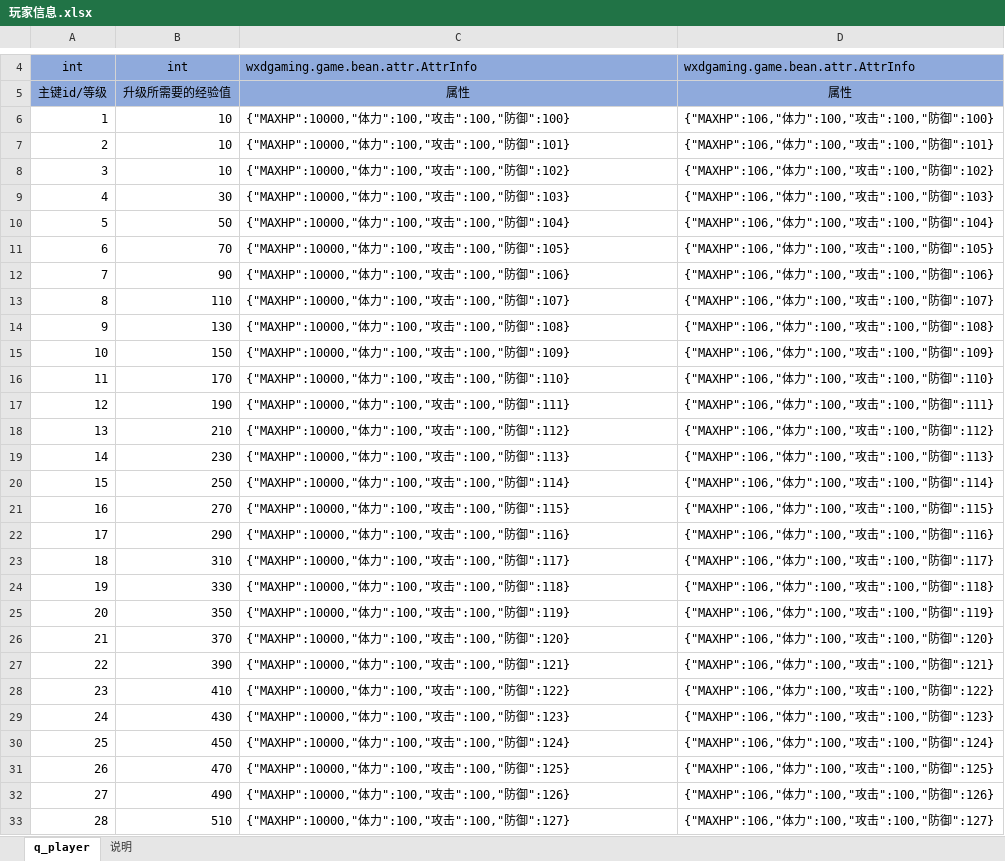
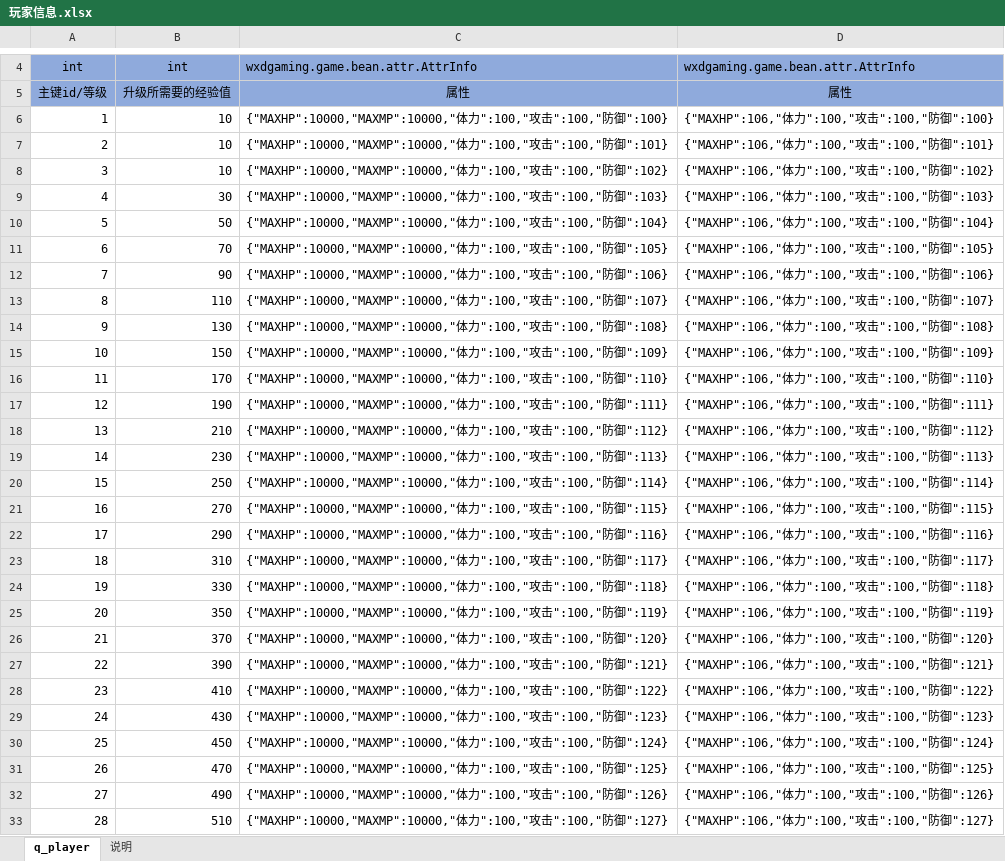
Before and after one commit to wxd-gaming/wxdgaming.boot2, an Excel workbook: wxdgaming.game.basic/src/main/cfg/玩家信息.xlsx, sheet q_player, drawn as a sheet; only a part is shown, gaps mark what is left out; values as stored, in another font and other column widths than the file's, no borders; the diff covers the shown part only; the diff names each change by its address in the sheet, - before the commit and + after, or states it on an @@ line.

```diff
--- a/wxdgaming.game.basic/src/main/cfg/玩家信息.xlsx (sheet q_player)
+++ b/wxdgaming.game.basic/src/main/cfg/玩家信息.xlsx (sheet q_player)
-C6: {"MAXHP":10000,"体力…
+C6: {"MAXHP":10000,"MAXMP":10000,"体力…
-C7: {"MAXHP":10000,"体力…
+C7: {"MAXHP":10000,"MAXMP":10000,"体力…
-C8: {"MAXHP":10000,"体力…
+C8: {"MAXHP":10000,"MAXMP":10000,"体力…
-C9: {"MAXHP":10000,"体力…
+C9: {"MAXHP":10000,"MAXMP":10000,"体力…
-C10: {"MAXHP":10000,"体力…
+C10: {"MAXHP":10000,"MAXMP":10000,"体力…
-C11: {"MAXHP":10000,"体力…
+C11: {"MAXHP":10000,"MAXMP":10000,"体力…
-C12: {"MAXHP":10000,"体力…
+C12: {"MAXHP":10000,"MAXMP":10000,"体力…
-C13: {"MAXHP":10000,"体力…
+C13: {"MAXHP":10000,"MAXMP":10000,"体力…
-C14: {"MAXHP":10000,"体力…
+C14: {"MAXHP":10000,"MAXMP":10000,"体力…
-C15: {"MAXHP":10000,"体力…
+C15: {"MAXHP":10000,"MAXMP":10000,"体力…
-C16: {"MAXHP":10000,"体力…
+C16: {"MAXHP":10000,"MAXMP":10000,"体力…
-C17: {"MAXHP":10000,"体力…
+C17: {"MAXHP":10000,"MAXMP":10000,"体力…
-C18: {"MAXHP":10000,"体力…
+C18: {"MAXHP":10000,"MAXMP":10000,"体力…
-C19: {"MAXHP":10000,"体力…
+C19: {"MAXHP":10000,"MAXMP":10000,"体力…
-C20: {"MAXHP":10000,"体力…
+C20: {"MAXHP":10000,"MAXMP":10000,"体力…
-C21: {"MAXHP":10000,"体力…
+C21: {"MAXHP":10000,"MAXMP":10000,"体力…
-C22: {"MAXHP":10000,"体力…
+C22: {"MAXHP":10000,"MAXMP":10000,"体力…
-C23: {"MAXHP":10000,"体力…
+C23: {"MAXHP":10000,"MAXMP":10000,"体力…
-C24: {"MAXHP":10000,"体力…
+C24: {"MAXHP":10000,"MAXMP":10000,"体力…
-C25: {"MAXHP":10000,"体力…
+C25: {"MAXHP":10000,"MAXMP":10000,"体力…
-C26: {"MAXHP":10000,"体力…
+C26: {"MAXHP":10000,"MAXMP":10000,"体力…
-C27: {"MAXHP":10000,"体力…
+C27: {"MAXHP":10000,"MAXMP":10000,"体力…
-C28: {"MAXHP":10000,"体力…
+C28: {"MAXHP":10000,"MAXMP":10000,"体力…
-C29: {"MAXHP":10000,"体力…
+C29: {"MAXHP":10000,"MAXMP":10000,"体力…
-C30: {"MAXHP":10000,"体力…
+C30: {"MAXHP":10000,"MAXMP":10000,"体力…
-C31: {"MAXHP":10000,"体力…
+C31: {"MAXHP":10000,"MAXMP":10000,"体力…
-C32: {"MAXHP":10000,"体力…
+C32: {"MAXHP":10000,"MAXMP":10000,"体力…
-C33: {"MAXHP":10000,"体力…
+C33: {"MAXHP":10000,"MAXMP":10000,"体力…
```
Also changed, not shown: 14 edited cells elsewhere in this sheet, wxdgaming.game.basic/src/main/cfg/buff.xlsx, 21 other files.
